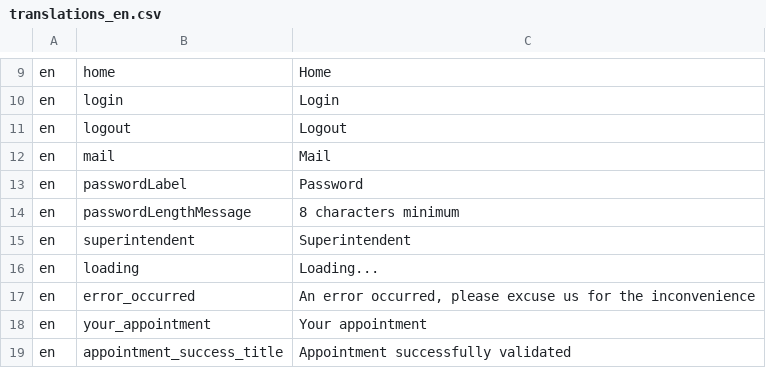
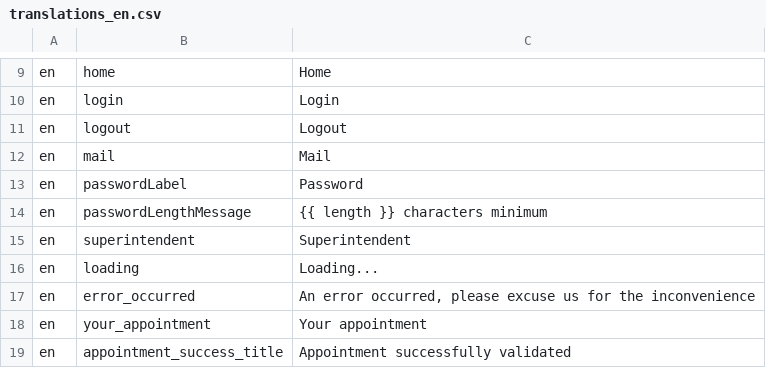
Before and after one commit to ESGI-WEB/api-platform-challenge, a CSV file: api/src/Translations/translations_en.csv, drawn as a sheet; only a part is shown, gaps mark what is left out.

```diff
--- a/api/src/Translations/translations_en.csv
+++ b/api/src/Translations/translations_en.csv
@@ -13,3 +13,3 @@ en,mail,Mail
 en,passwordLabel,Password
-en,passwordLengthMessage,"8 characters minimum"
+en,passwordLengthMessage,"{{ length }} characters minimum"
 en,superintendent,Superintendent
```
Also changed, not shown: 5 other files.
